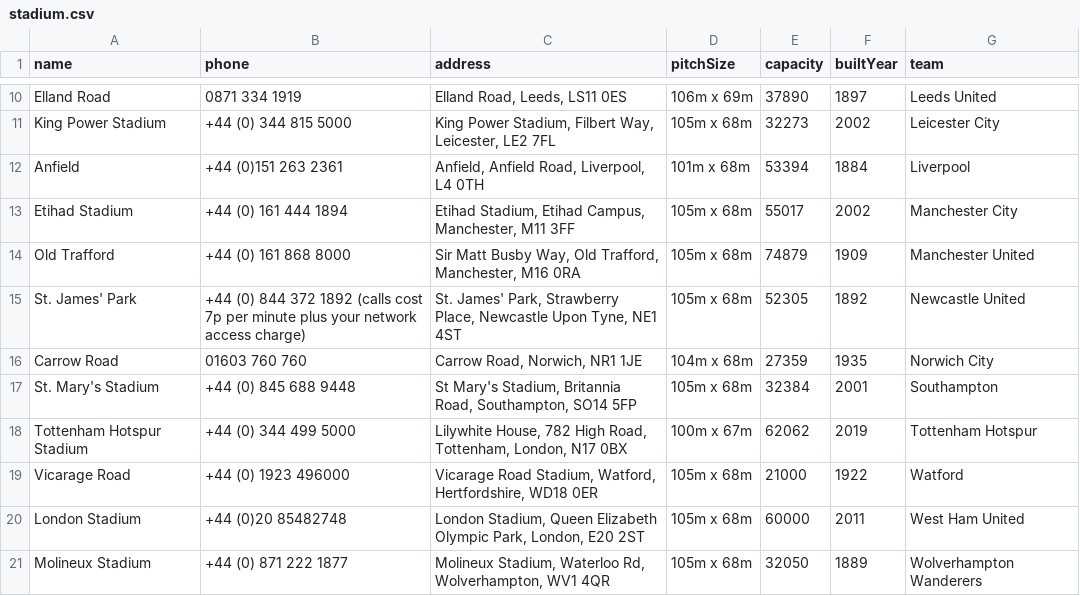
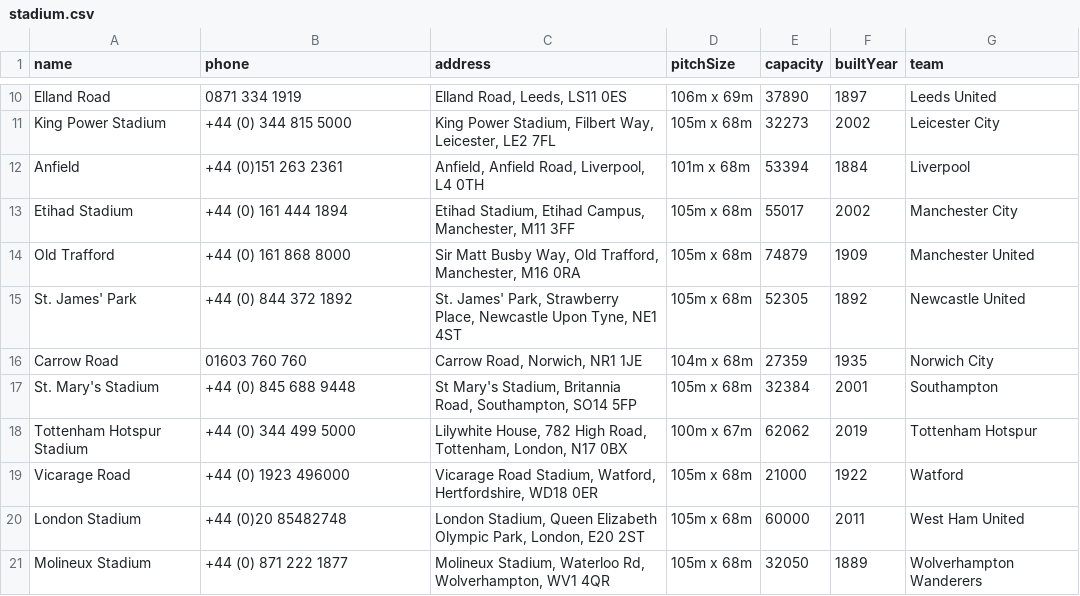
Before and after one commit to leminhduc201299/football_ontology, a CSV file: crawl-data/data/stadium.csv, drawn as a sheet; only a part is shown, gaps mark what is left out.

```diff
--- a/crawl-data/data/stadium.csv
+++ b/crawl-data/data/stadium.csv
@@ -14,3 +14,3 @@
 "Old Trafford","+44 (0) 161 868 8000","Sir Matt Busby Way, Old Trafford, Manchester, M16 0RA","105m x 68m",74879,1909,"Manchester United"
-"St. James' Park","+44 (0) 844 372 1892 (calls cost 7p per minute plus your network access charge)","St. James' Park, Strawberry Place, Newcastle Upon Tyne, NE1 4ST","105m x 68m",52305,1892,"Newcastle United"
+"St. James' Park","+44 (0) 844 372 1892","St. James' Park, Strawberry Place, Newcastle Upon Tyne, NE1 4ST","105m x 68m",52305,1892,"Newcastle United"
 "Carrow Road","01603 760 760","Carrow Road, Norwich, NR1 1JE","104m x 68m",27359,1935,"Norwich City"
```
Also changed, not shown: crawl-data/data/club.csv, crawl-data/data/player.csv, 20 other files.
